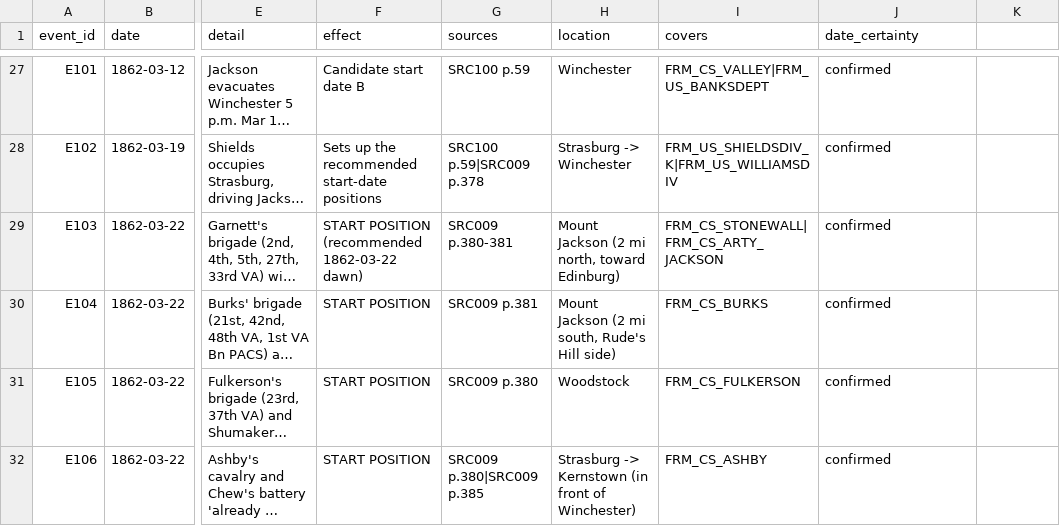
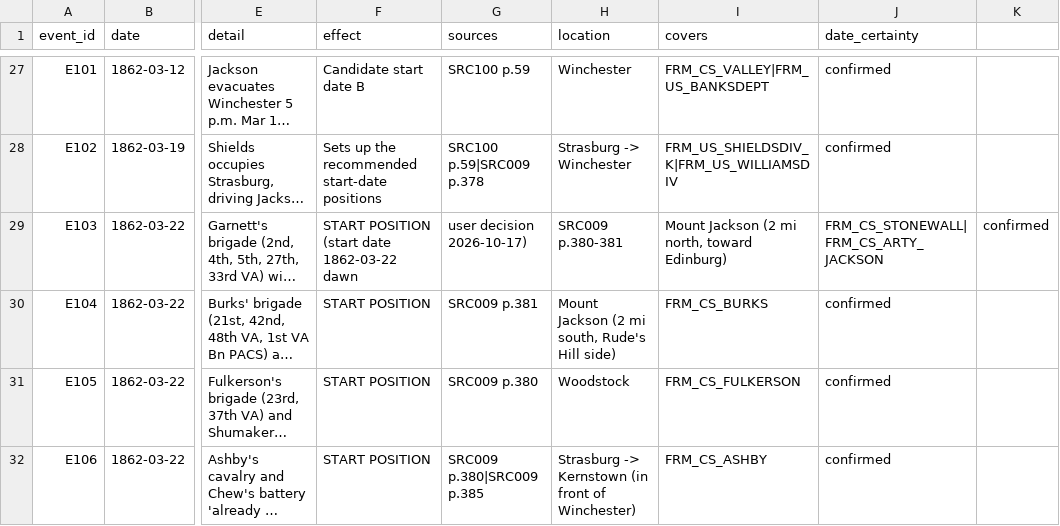
Before and after one commit to garrettmbf-sudo/CivilWar1, a CSV file: historical_data/reinforcements_1862.csv, drawn as a sheet; only a part is shown, gaps mark what is left out; long unchanged cells end in …; the diff names each change by its address in the sheet, - before the commit and + after, or states it on an @@ line.

Commit message:
Record user decision (2026-10-17): campaign start 1862-03-22 at dawn

```diff
--- a/historical_data/reinforcements_1862.csv
+++ b/historical_data/reinforcements_1862.csv
-F29 (effect): START POSITION (recommended 1862-03-22 dawn)
+F29 (effect): START POSITION (start date 1862-03-22 dawn
-G29 (sources): SRC009 p.380-381
+G29 (sources): user decision 2026-10-17)
-H29 (location): Mount Jackson (2 mi north, toward Edinburg)
+H29 (location): SRC009 p.380-381
-I29 (covers): FRM_CS_STONEWALL|FRM_CS_ARTY_JACKSON
+I29 (covers): Mount Jackson (2 mi north, toward Edinburg)
-J29 (date_certainty): confirmed
+J29 (date_certainty): FRM_CS_STONEWALL|FRM_CS_ARTY_JACKSON
-K29: (empty)
+K29: confirmed
```
Also changed, not shown: 1 other file.
